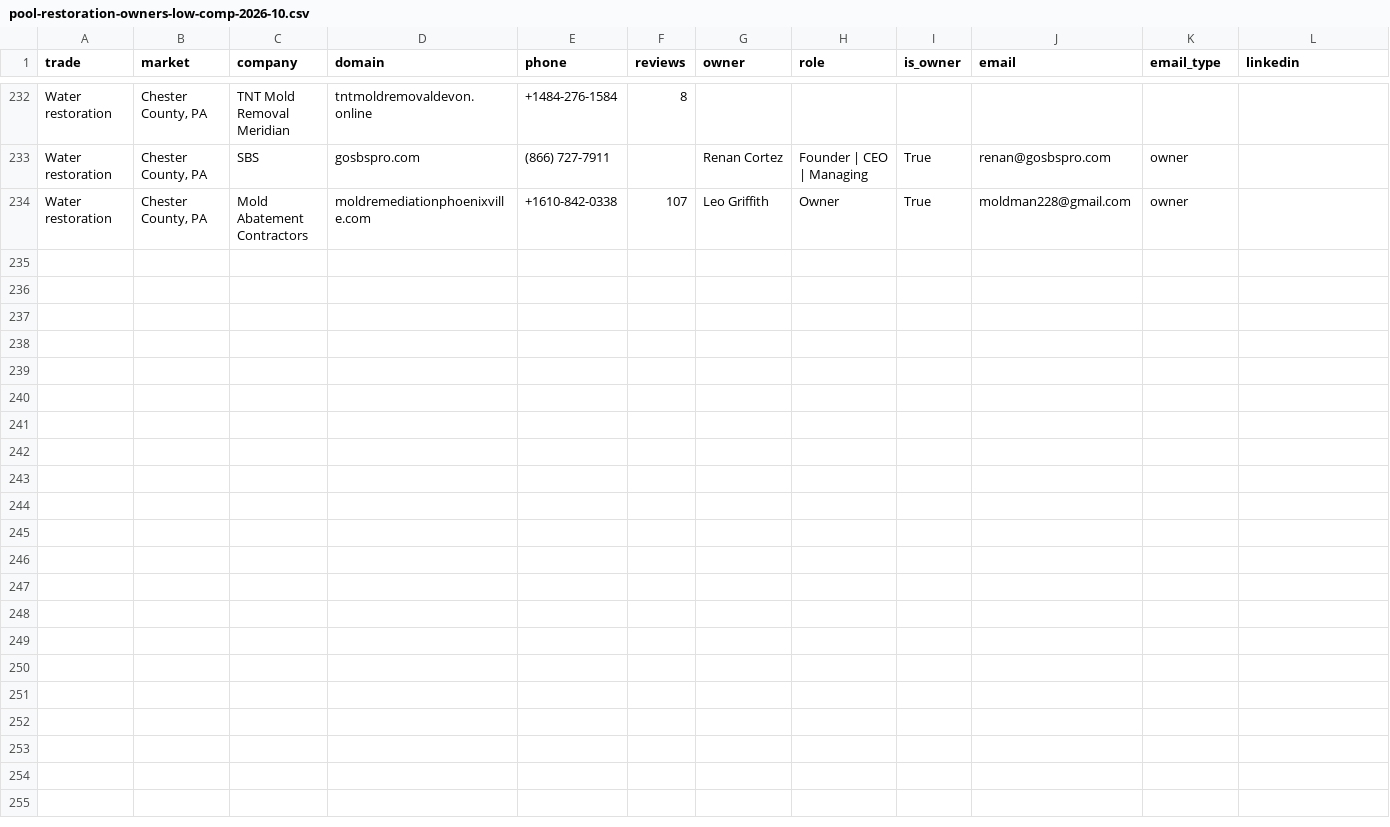
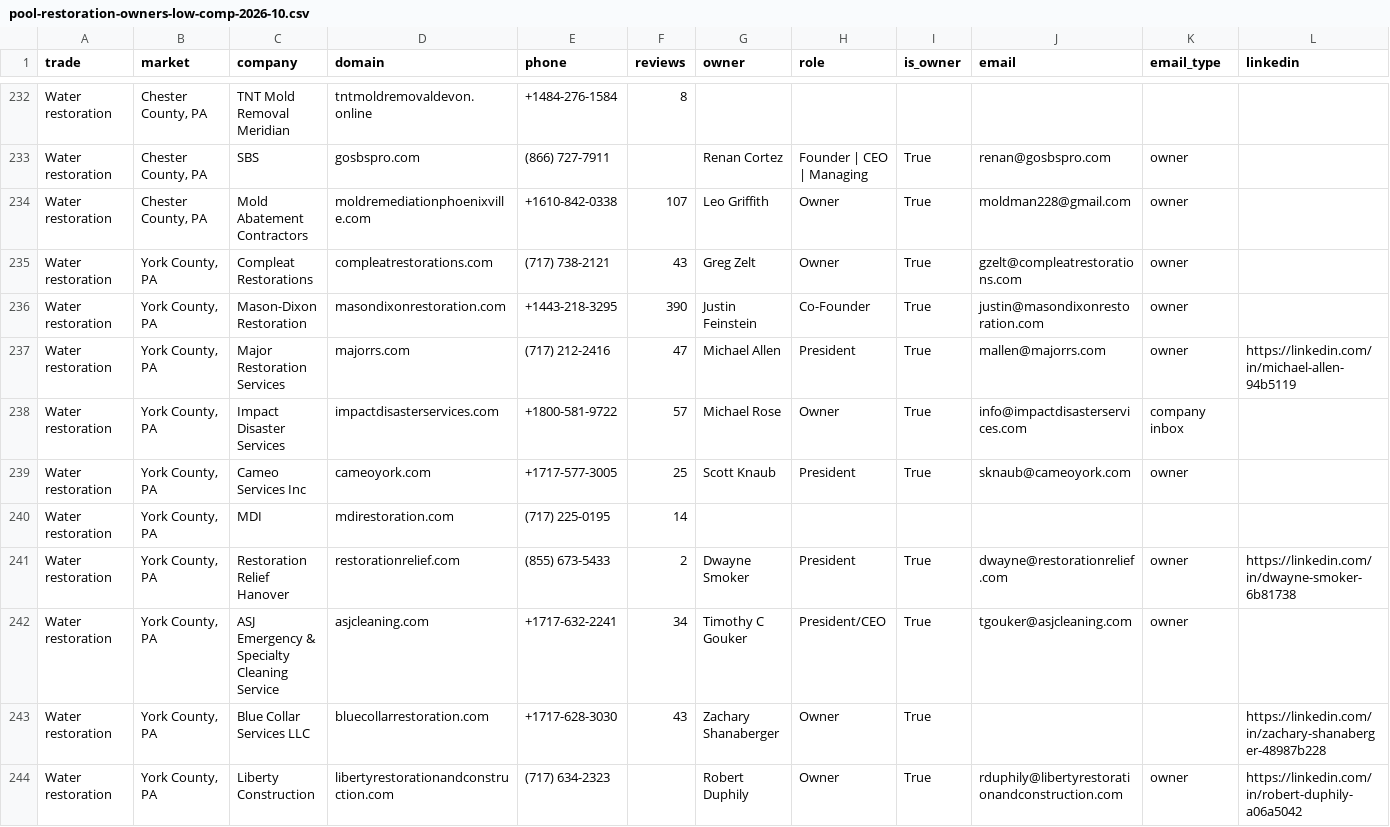
Before and after one commit to primedigitalseo/work-repo, a CSV file: leads/pool-restoration-owners-low-comp-2026-10.csv, drawn as a sheet; only a part is shown, gaps mark what is left out.

```diff
--- a/leads/pool-restoration-owners-low-comp-2026-10.csv
+++ b/leads/pool-restoration-owners-low-comp-2026-10.csv
@@ -234 +234,11 @@ Water restoration,"Chester County, PA",SBS,gosbspro.com,(866) 727-7911,,Renan Co
 Water restoration,"Chester County, PA",Mold Abatement Contractors,moldremediationphoenixville.com,+1610-842-0338,107,Leo Griffith,Owner,True,moldman228@gmail.com,owner,
+Water restoration,"York County, PA",Compleat Restorations,compleatrestorations.com,(717) 738-2121,43,Greg Zelt,Owner,True,gzelt@compleatrestorations.com,owner,
+Water restoration,"York County, PA",Mason-Dixon Restoration,masondixonrestoration.com,+1443-218-3295,390,Justin Feinstein,Co-Founder,True,justin@masondixonrestoration.com,owner,
+Water restoration,"York County, PA",Major Restoration Services,majorrs.com,(717) 212-2416,47,Michael Allen,President,True,mallen@majorrs.com,owner,https://linkedin.com/in/michael-allen-94b5119
+Water restoration,"York County, PA",Impact Disaster Services,impactdisasterservices.com,+1800-581-9722,57,Michael Rose,Owner,True,info@impactdisasterservices.com,company inbox,
+Water restoration,"York County, PA",Cameo Services Inc,cameoyork.com,+1717-577-3005,25,Scott Knaub,President,True,sknaub@cameoyork.com,owner,
+Water restoration,"York County, PA",MDI,mdirestoration.com,(717) 225-0195,14,,,,,,
+Water restoration,"York County, PA",Restoration Relief Hanover,restorationrelief.com,(855) 673-5433,2,Dwayne Smoker,President,True,dwayne@restorationrelief.com,owner,https://linkedin.com/in/dwayne-smoker-6b81738
+Water restoration,"York County, PA",ASJ Emergency & Specialty Cleaning Service,asjcleaning.com,+1717-632-2241,34,Timothy C Gouker,President/CEO,True,tgouker@asjcleaning.com,owner,
+Water restoration,"York County, PA",Blue Collar Services LLC,bluecollarrestoration.com,+1717-628-3030,43,Zachary Shanaberger,Owner,True,,,https://linkedin.com/in/zachary-shanaberger-48987b228
+Water restoration,"York County, PA",Liberty Construction,libertyrestorationandconstruction.com,(717) 634-2323,,Robert Duphily,Owner,True,rduphily@libertyrestorationandconstruction.com,owner,https://linkedin.com/in/robert-duphily-a06a5042
```
Also changed, not shown: leads/pool-builders-hsb-2026-10.csv.
